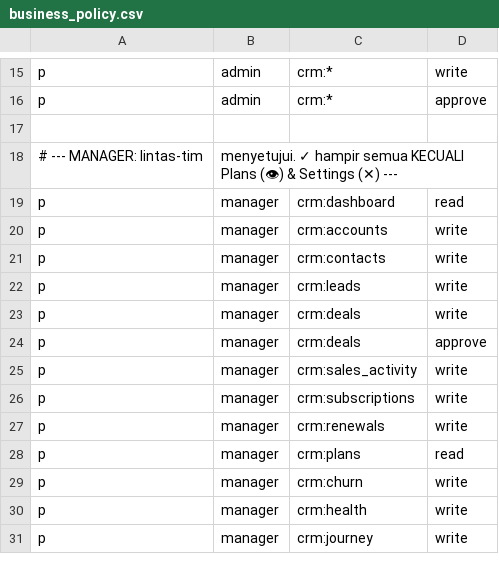
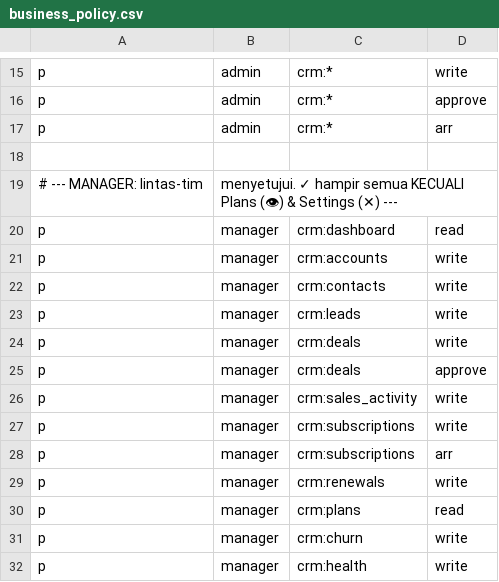
Before and after one commit to bipprojectbali/vanguard, a CSV file: internal/authz/business_policy.csv, drawn as a sheet; only a part is shown, gaps mark what is left out; the shorter side is filled out with more unchanged rows.

```diff
--- a/internal/authz/business_policy.csv
+++ b/internal/authz/business_policy.csv
@@ -16,2 +16,3 @@ p, admin, crm:*, write
 p, admin, crm:*, approve
+p, admin, crm:*, arr
 
@@ -26,2 +27,3 @@ p, manager, crm:sales_activity, write
 p, manager, crm:subscriptions, write
+p, manager, crm:subscriptions, arr
 p, manager, crm:renewals, write
```
Also changed, not shown: 13 other files.
